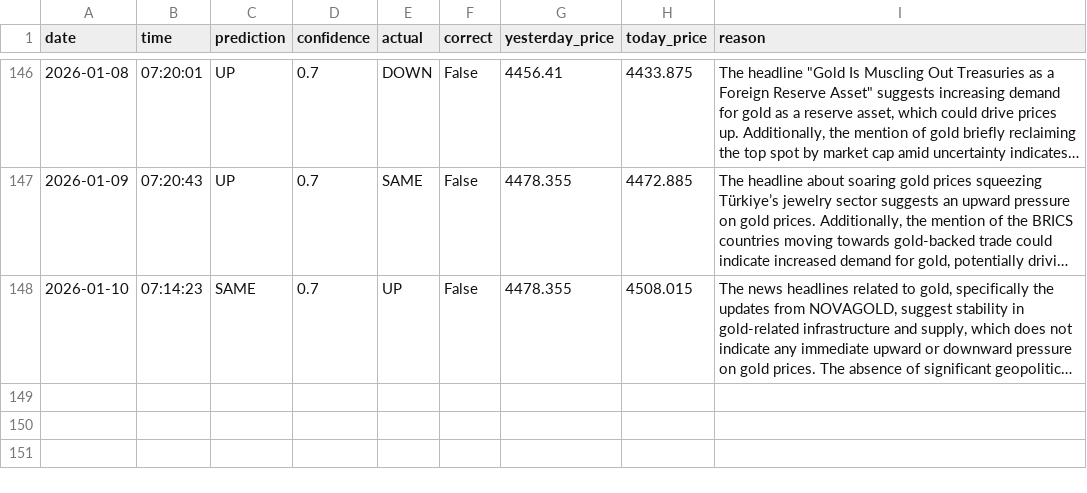
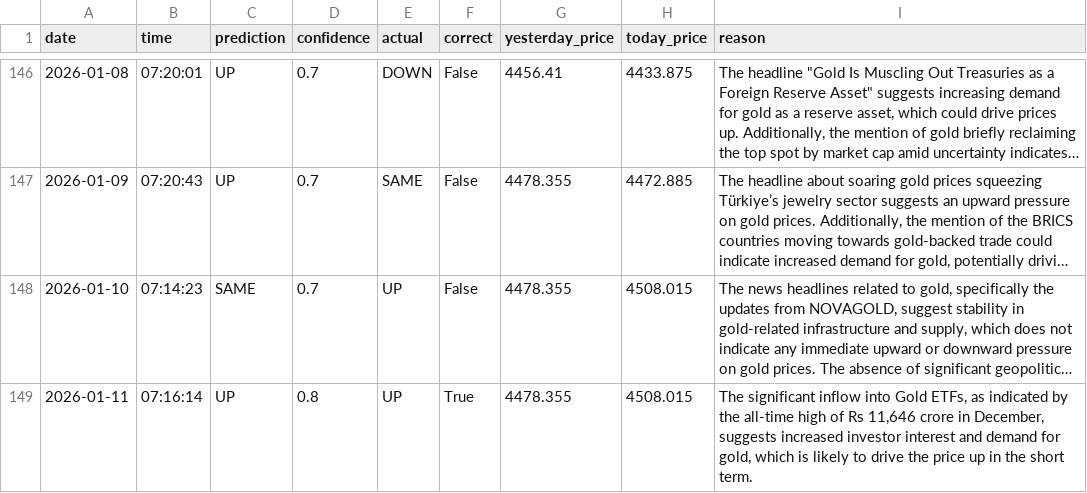
Before and after one commit to phoenixpeak/btc-predictor, a CSV file: gold_predictions_log.csv, drawn as a sheet; only a part is shown, gaps mark what is left out; long unchanged cells end in …; the diff names each change by its address in the sheet, - before the commit and + after, or states it on an @@ line.

```diff
--- a/gold_predictions_log.csv
+++ b/gold_predictions_log.csv
+row 149: 2026-01-11 | 07:16:14 | UP | 0.8 | UP | True | 4478.355 | 4508.015 | The significant inflow into Gold ETFs, as indicated by the all-time high of Rs 11,646 crore in December, suggests increased investor interest and demand for gold, which is likely to drive the price up in the short term.
```
Also changed, not shown: btc_predictions_log.csv.
